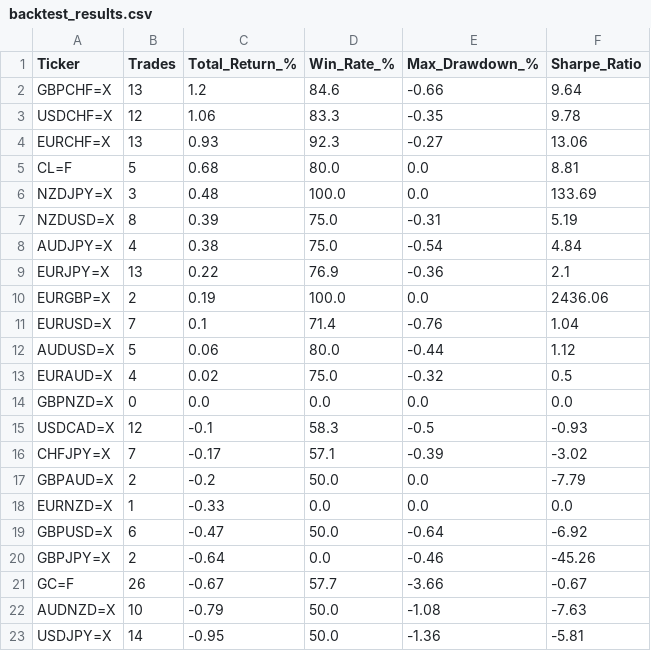
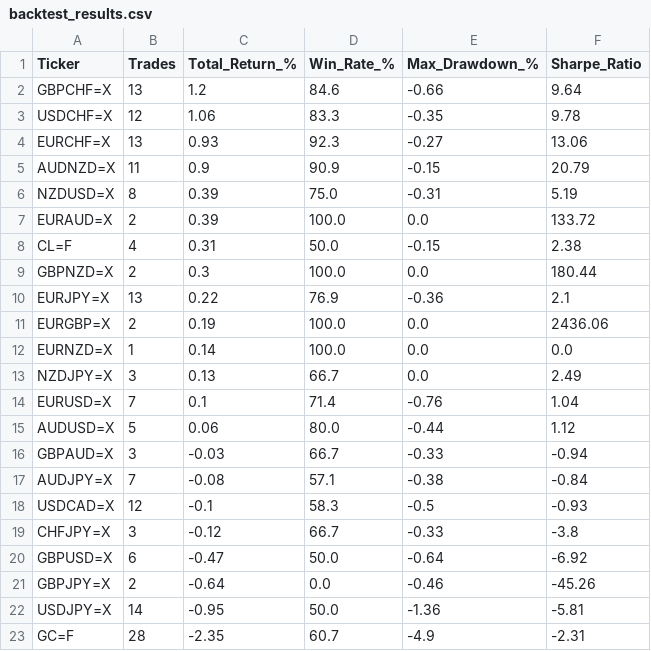
Before and after one commit to victorlemasi/HMM-CODE, a CSV file: backtest_results.csv, drawn as a sheet.

```diff
--- a/backtest_results.csv
+++ b/backtest_results.csv
@@ -4,20 +4,20 @@ USDCHF=X,12,1.06,83.3,-0.35,9.78
 EURCHF=X,13,0.93,92.3,-0.27,13.06
-CL=F,5,0.68,80.0,0.0,8.81
-NZDJPY=X,3,0.48,100.0,0.0,133.69
+AUDNZD=X,11,0.9,90.9,-0.15,20.79
 NZDUSD=X,8,0.39,75.0,-0.31,5.19
-AUDJPY=X,4,0.38,75.0,-0.54,4.84
+EURAUD=X,2,0.39,100.0,0.0,133.72
+CL=F,4,0.31,50.0,-0.15,2.38
+GBPNZD=X,2,0.3,100.0,0.0,180.44
 EURJPY=X,13,0.22,76.9,-0.36,2.1
 EURGBP=X,2,0.19,100.0,0.0,2436.06
+EURNZD=X,1,0.14,100.0,0.0,0.0
+NZDJPY=X,3,0.13,66.7,0.0,2.49
 EURUSD=X,7,0.1,71.4,-0.76,1.04
 AUDUSD=X,5,0.06,80.0,-0.44,1.12
-EURAUD=X,4,0.02,75.0,-0.32,0.5
-GBPNZD=X,0,0.0,0.0,0.0,0.0
+GBPAUD=X,3,-0.03,66.7,-0.33,-0.94
+AUDJPY=X,7,-0.08,57.1,-0.38,-0.84
 USDCAD=X,12,-0.1,58.3,-0.5,-0.93
-CHFJPY=X,7,-0.17,57.1,-0.39,-3.02
-GBPAUD=X,2,-0.2,50.0,0.0,-7.79
-EURNZD=X,1,-0.33,0.0,0.0,0.0
+CHFJPY=X,3,-0.12,66.7,-0.33,-3.8
 GBPUSD=X,6,-0.47,50.0,-0.64,-6.92
 GBPJPY=X,2,-0.64,0.0,-0.46,-45.26
-GC=F,26,-0.67,57.7,-3.66,-0.67
-AUDNZD=X,10,-0.79,50.0,-1.08,-7.63
 USDJPY=X,14,-0.95,50.0,-1.36,-5.81
+GC=F,28,-2.35,60.7,-4.9,-2.31
```
Also changed, not shown: analysis_summary.csv, backtest_trade_log.csv, 3 other files.
